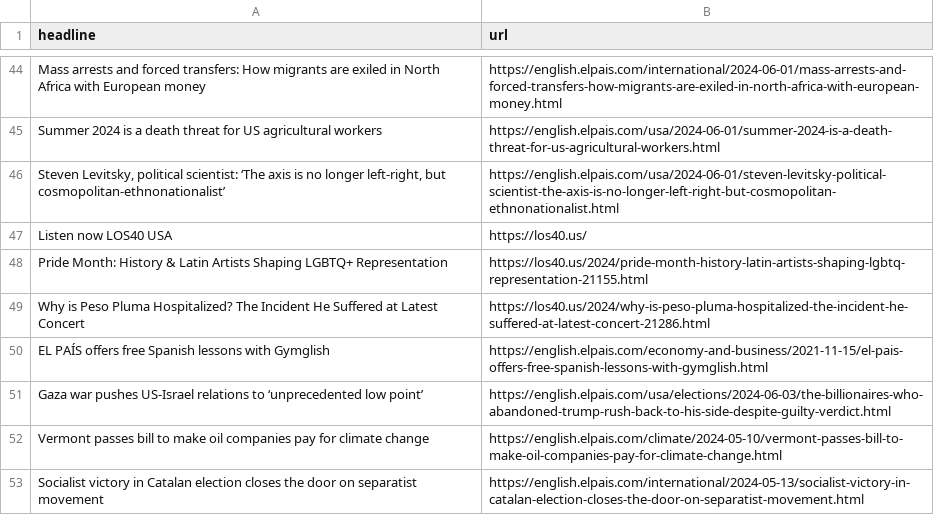
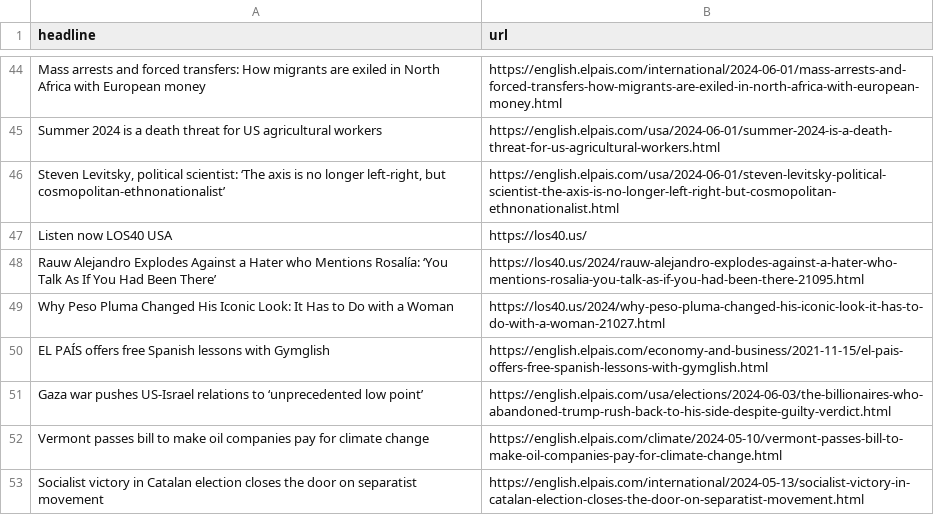
Before and after one commit to jsoma/el-pais-scraper, a CSV file: headlines.csv, drawn as a sheet; only a part is shown, gaps mark what is left out; removed rows and columns are numbered as before the commit, all else as after; the diff names each change by its address in the sheet, - before the commit and + after, or states it on an @@ line.

```diff
--- a/headlines.csv
+++ b/headlines.csv
-row 48: Pride Month: History & Latin Artists Shaping LGBTQ+ Representation | https://los40.us/2024/pride-month-history-latin-artists-shaping-lgbtq-representation-21155.html
-row 49: Why is Peso Pluma Hospitalized? The Incident He Suffered at Latest Concert | https://los40.us/2024/why-is-peso-pluma-hospitalized-the-incident-he-suffered-at-latest-concert-21286.html
+row 48: Rauw Alejandro Explodes Against a Hater who Mentions Rosalía: ‘You Talk As If You Had Been There’ | https://los40.us/2024/rauw-alejandro-explodes-against-a-hater-who-mentions-rosalia-you-talk-as-if-you-had-been-there-21095.html
+row 49: Why Peso Pluma Changed His Iconic Look: It Has to Do with a Woman | https://los40.us/2024/why-peso-pluma-changed-his-iconic-look-it-has-to-do-with-a-woman-21027.html
```
